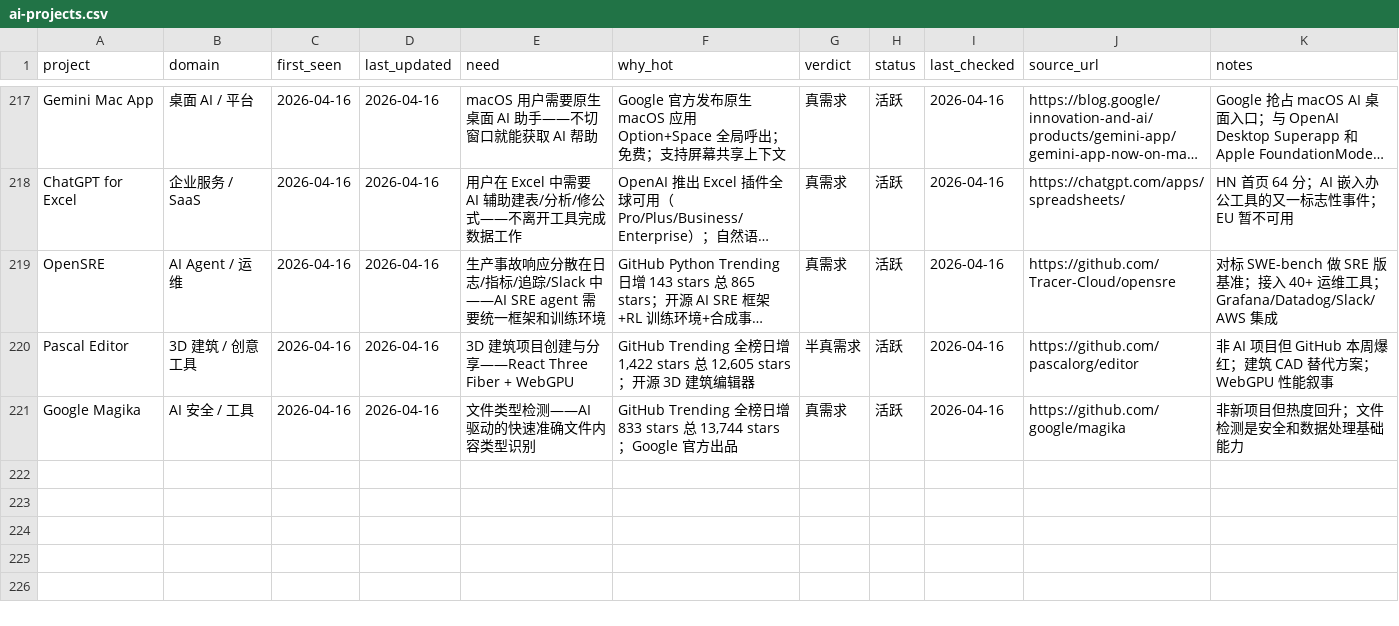
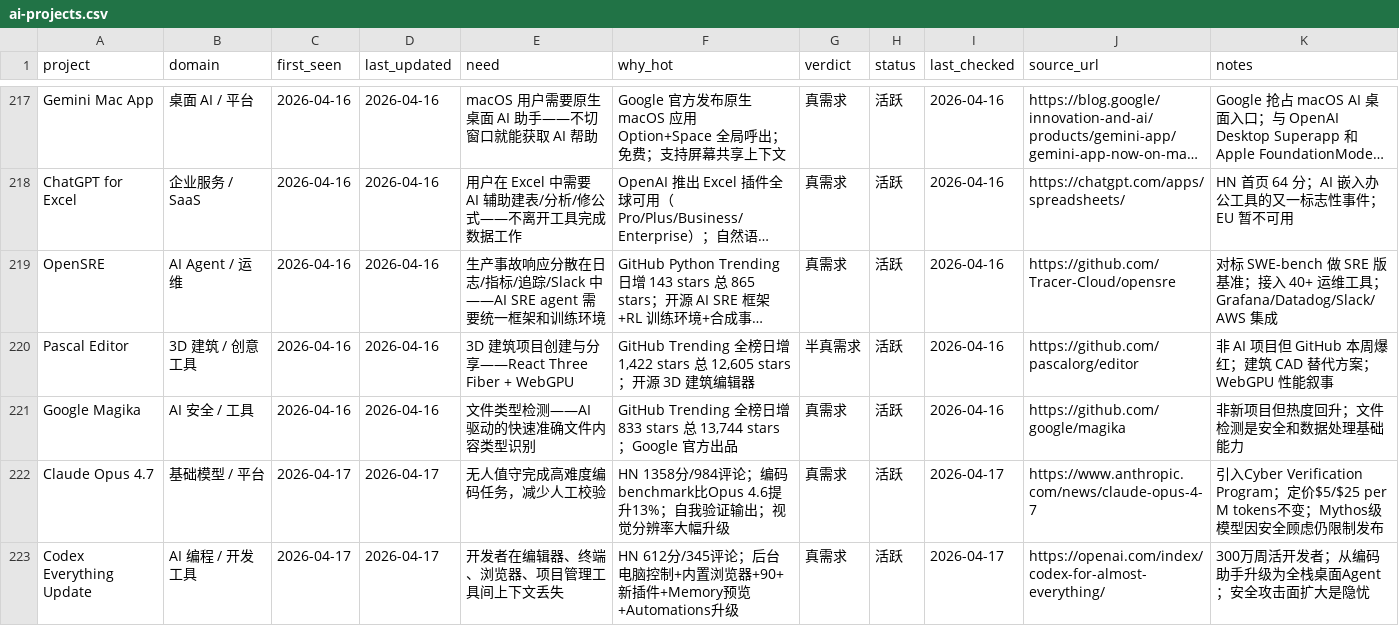
Before and after one commit to KuumaSan/AIProducts, a CSV file: tracking/ai-projects.csv, drawn as a sheet; only a part is shown, gaps mark what is left out; long unchanged cells end in …; the diff covers the shown part only.

Commit message:
Daily AI tracker update 2026-04-17

```diff
--- a/tracking/ai-projects.csv
+++ b/tracking/ai-projects.csv
@@ -221 +221,3 @@ Pascal Editor,3D 建筑 / 创意工具,2026-04-16,2026-04-16,3D 建筑项目创
 Google Magika,AI 安全 / 工具,2026-04-16,2026-04-16,文件类型检测——AI 驱动的快速准确文件内容类型识别,"GitHub Trending 全榜日增 833 stars 总 13,744 stars；Google 官方出品",真需求,活跃,2026-04-16,https://github.com/google/magika,非新项目但热度回升；文件检测是安全和数据处理基础能力
+Claude Opus 4.7,基础模型 / 平台,2026-04-17,2026-04-17,无人值守完成高难度编码任务，减少人工校验,HN 1358分/984评论；编码benchmark比Opus 4.6提升13%；自我验证输出；视觉分辨率大幅升级,真需求,活跃,2026-04-17,https://www.anthropic.com/news/claude-opus-4-7,引入Cyber Verification Program；定价$5/$25 per M tokens不变；Mythos级模型因安全顾虑仍限制发布
+Codex Everything Update,AI 编程 / 开发工具,2026-04-17,2026-04-17,开发者在编辑器、终端、浏览器、项目管理工具间上下文丢失,HN 612分/345评论；后台电脑控制+内置浏览器+90+新插件+Memory预览+Automations升级,真需求,活跃,2026-04-17,https://openai.com/index/codex-for-almost-everything/,300万周活开发者；从编码助手升级为全栈桌面Agent；安全攻击面扩大是隐忧
```
Also changed, not shown: 1 added row and 10 edited cells elsewhere in this file.
